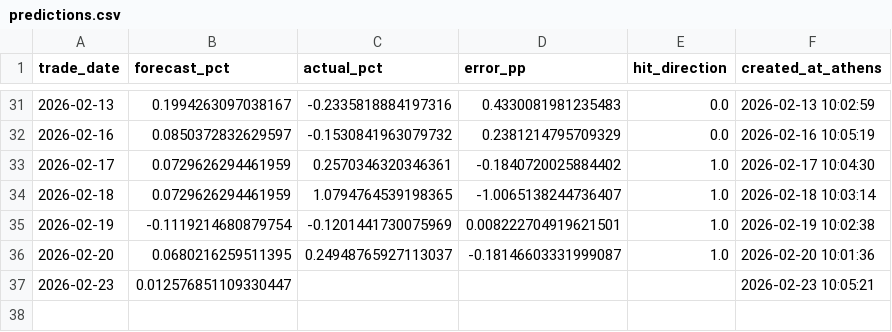
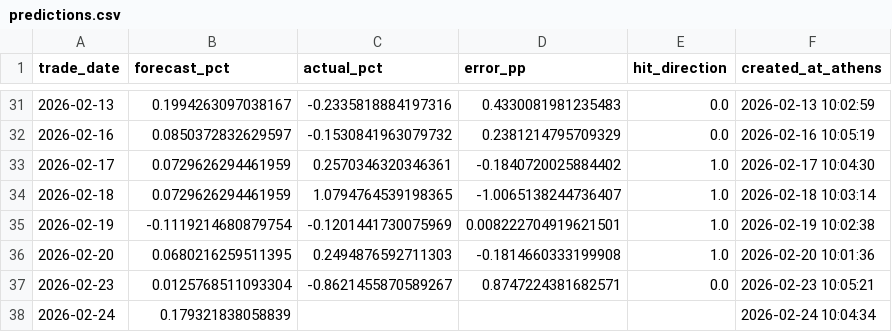
Before and after one commit to vpapats/vuaa-daily-report, a CSV file: predictions.csv, drawn as a sheet; only a part is shown, gaps mark what is left out.

```diff
--- a/predictions.csv
+++ b/predictions.csv
@@ -35,3 +35,4 @@ trade_date,forecast_pct,actual_pct,error_pp,hit_direction,created_at_athens
 2026-02-19,-0.1119214680879754,-0.1201441730075969,0.008222704919621501,1.0,2026-02-19 10:02:38
-2026-02-20,0.0680216259511395,0.24948765927113037,-0.18146603331999087,1.0,2026-02-20 10:01:36
-2026-02-23,0.012576851109330447,,,,2026-02-23 10:05:21
+2026-02-20,0.0680216259511395,0.2494876592711303,-0.1814660333199908,1.0,2026-02-20 10:01:36
+2026-02-23,0.0125768511093304,-0.8621455870589267,0.8747224381682571,0.0,2026-02-23 10:05:21
+2026-02-24,0.179321838058839,,,,2026-02-24 10:04:34
```
Also changed, not shown: 2 other files.
